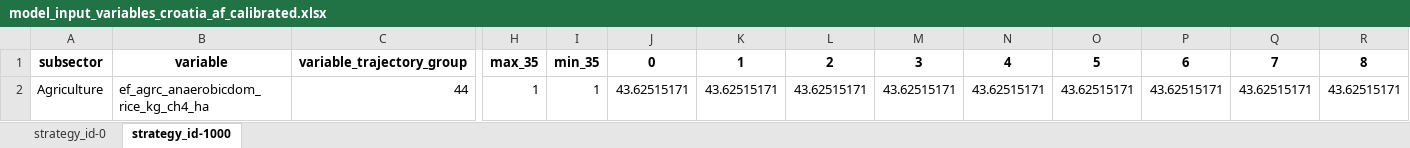
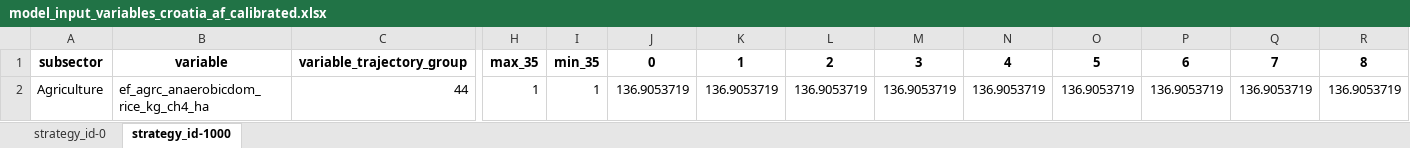
Before and after one commit to JuanRobledo12/lhp_ssp_sampling, an Excel workbook: output/ssp/templates/calibrated/croatia/model_input_variables_croatia_af_calibrated.xlsx, sheet strategy_id-1000, drawn as a sheet; only a part is shown, gaps mark what is left out; values as stored, in another font and other column widths than the file's, no borders; removed rows and columns are numbered as before the commit, all else as after; rows hold the shown columns only; the diff names each change by its address in the sheet, - before the commit and + after, or states it on an @@ line.

```diff
--- a/output/ssp/templates/calibrated/croatia/model_input_variables_croatia_af_calibrated.xlsx (sheet strategy_id-1000)
+++ b/output/ssp/templates/calibrated/croatia/model_input_variables_croatia_af_calibrated.xlsx (sheet strategy_id-1000)
-row 2: Agriculture | ef_agrc_anaerobicdom_rice_kg_ch4_ha | 44 | 1 | 1 | 43.62515171 | 43.62515171 | 43.62515171 | 43.62515171 | 43.62515171 | 43.62515171 | 43.62515171 | 43.62515171 | 43.62515171
+row 2: Agriculture | ef_agrc_anaerobicdom_rice_kg_ch4_ha | 44 | 1 | 1 | 136.9053719 | 136.9053719 | 136.9053719 | 136.9053719 | 136.9053719 | 136.9053719 | 136.9053719 | 136.9053719 | 136.9053719
```
Also changed, not shown: sheet strategy_id-0, output/ssp/templates/calibrated/croatia/model_input_variables_croatia_ce_calibrated.xlsx, output/ssp/templates/calibrated/croatia/model_input_variables_croatia_en_calibrated.xlsx, 6 other files.
